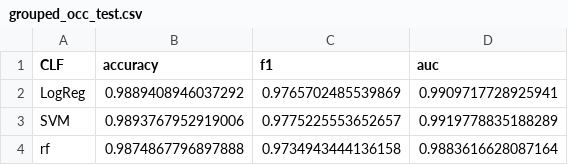
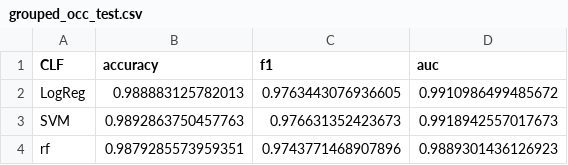
Before and after one commit to jshethbright/ML-Algorithms-Analysis, a CSV file: raw_out/grouped_occ_test.csv, drawn as a sheet.

Commit message:
More data calc

```diff
--- a/raw_out/grouped_occ_test.csv
+++ b/raw_out/grouped_occ_test.csv
@@ -1,4 +1,4 @@
 CLF,accuracy,f1,auc
-LogReg,0.9889408946037292,0.9765702485539869,0.9909717728925941
-SVM,0.9893767952919006,0.9775225553652657,0.9919778835188289
-rf,0.9874867796897888,0.9734943444136158,0.9883616628087164
+LogReg,0.988883125782013,0.9763443076936605,0.9910986499485672
+SVM,0.9892863750457763,0.976631352423673,0.9918942557017673
+rf,0.9879285573959351,0.9743771468907896,0.9889301436126923
```
Also changed, not shown: raw_out/grouped_eeg_test.csv, raw_out/grouped_eeg_train.csv, 10 other files.
